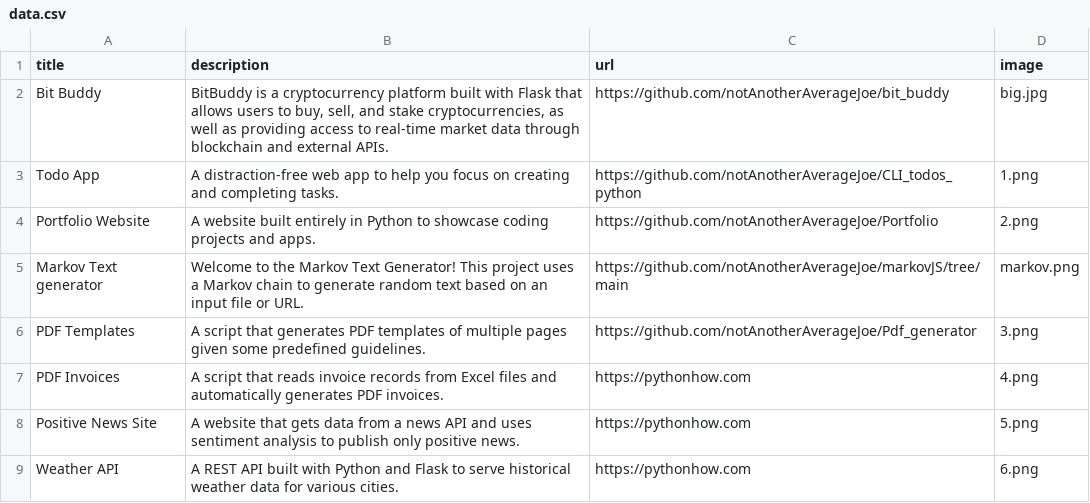
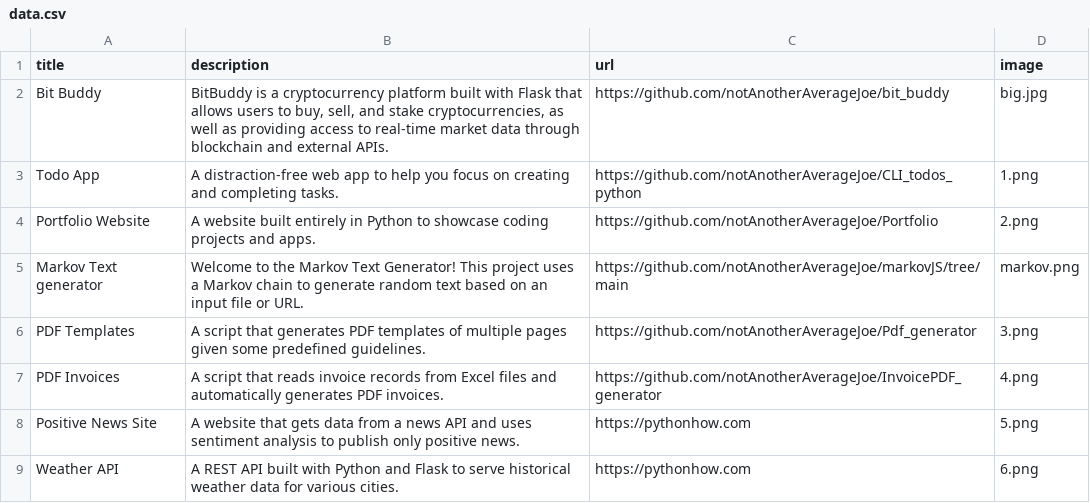
Before and after one commit to notAnotherAverageJoe/Portfolio, a CSV file: data.csv, drawn as a sheet; only a part is shown.

Commit message:
finished invoices

```diff
--- a/data.csv
+++ b/data.csv
@@ -6,3 +6,3 @@ Markov Text generator;Welcome to the Markov Text Generator! This project uses a
 PDF Templates;A script that generates PDF templates of multiple pages given some predefined guidelines.;https://github.com/notAnotherAverageJoe/Pdf_generator;3.png
-PDF Invoices;A script that reads invoice records from Excel files and automatically generates PDF invoices.;https://pythonhow.com;4.png
+PDF Invoices;A script that reads invoice records from Excel files and automatically generates PDF invoices.;https://github.com/notAnotherAverageJoe/InvoicePDF_generator;4.png
 Positive News Site;A website that gets data from a news API and uses sentiment analysis to publish only positive news.;https://pythonhow.com;5.png
```
